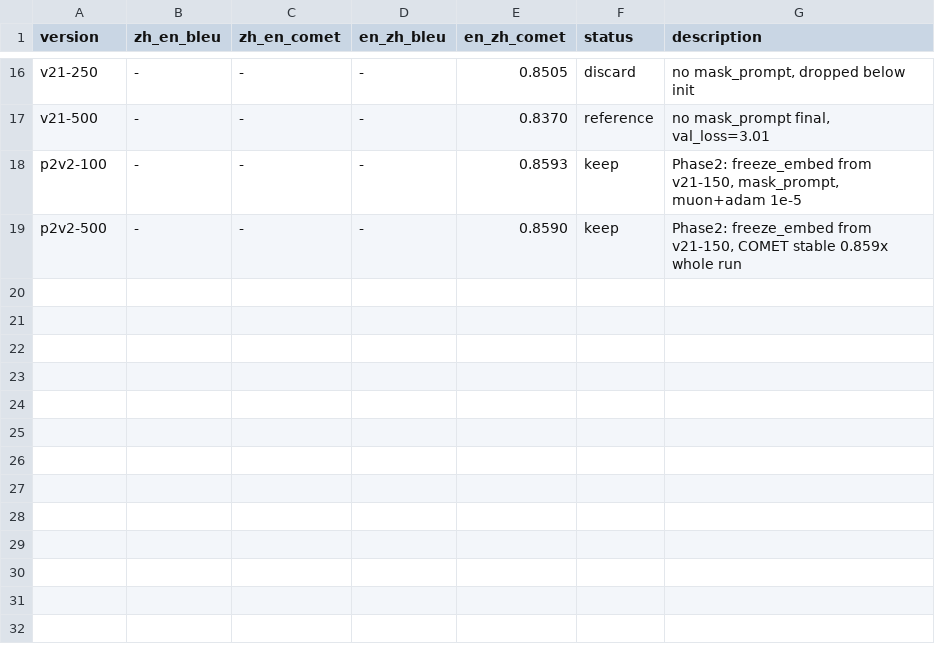
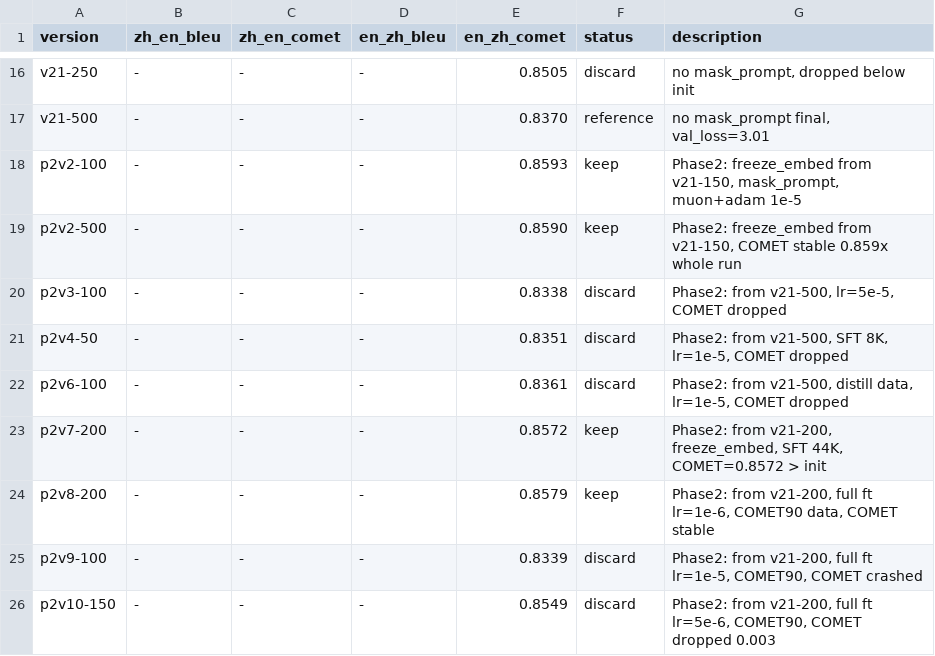
Before and after one commit to Ismantic/Interpreter, a TSV file: results.tsv, drawn as a sheet; only a part is shown, gaps mark what is left out.

Commit message:
Phase 2 experiments: freeze embedding vs full finetune, COMET data filtering
Key findings:
- Phase 2 (freeze embed) from v21-200: COMET stable at 0.857x (v7, v2)
- Phase 2 (full finetune) from v21-200: COMET drops regardless of lr
  lr=1e-5 → 0.8339, lr=5e-6 → 0.8549, lr=1e-6 → 0.8578 (too small)
- SFT data already has very high COMET (mean=0.95) → data quality not the bottleneck
- From v21-500 (Phase 1 trained too long): COMET irrecoverable in Phase 2
- Best result: Phase 2 v7 step 200, en→zh COMET=0.8572 (barely exceeds init 0.8571)

```diff
--- a/results.tsv
+++ b/results.tsv
@@ -19 +19,8 @@ p2v2-100	-	-	-	0.8593	keep	Phase2: freeze_embed from v21-150, mask_prompt, muon+
 p2v2-500	-	-	-	0.8590	keep	Phase2: freeze_embed from v21-150, COMET stable 0.859x whole run
+p2v3-100	-	-	-	0.8338	discard	Phase2: from v21-500, lr=5e-5, COMET dropped
+p2v4-50	-	-	-	0.8351	discard	Phase2: from v21-500, SFT 8K, lr=1e-5, COMET dropped
+p2v6-100	-	-	-	0.8361	discard	Phase2: from v21-500, distill data, lr=1e-5, COMET dropped
+p2v7-200	-	-	-	0.8572	keep	Phase2: from v21-200, freeze_embed, SFT 44K, COMET=0.8572 > init
+p2v8-200	-	-	-	0.8579	keep	Phase2: from v21-200, full ft lr=1e-6, COMET90 data, COMET stable
+p2v9-100	-	-	-	0.8339	discard	Phase2: from v21-200, full ft lr=1e-5, COMET90, COMET crashed
+p2v10-150	-	-	-	0.8549	discard	Phase2: from v21-200, full ft lr=5e-6, COMET90, COMET dropped 0.003
```
Also changed, not shown: 1 other file.
